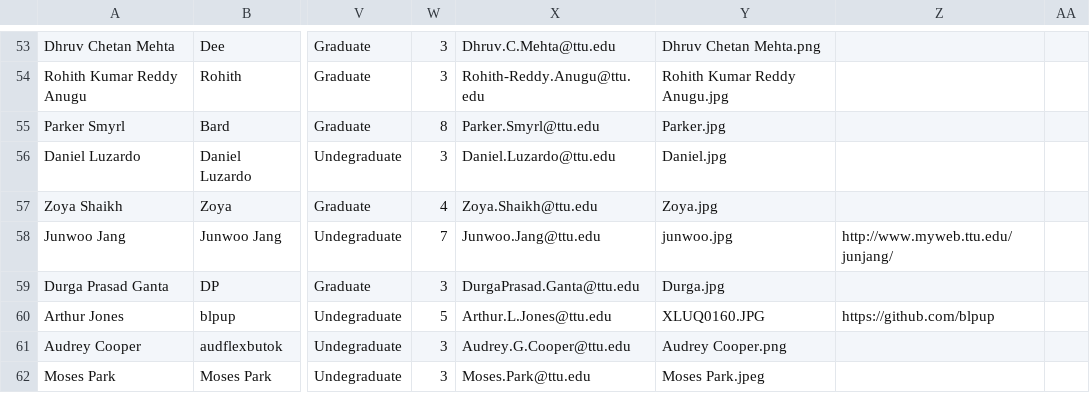
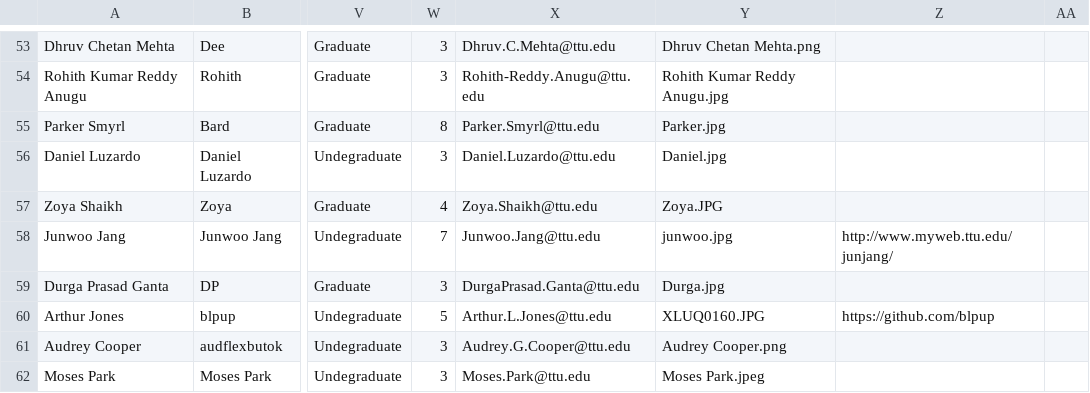
Before and after one commit to iDataVisualizationLab/CS5331-VirtualReality-Fall2020, a CSV file: grade/data/Students.csv, drawn as a sheet; only a part is shown, gaps mark what is left out; the diff names each change by its address in the sheet, - before the commit and + after, or states it on an @@ line.

Commit message:
Zoya picture correction

```diff
--- a/grade/data/Students.csv
+++ b/grade/data/Students.csv
-Y57: Zoya.jpg
+Y57: Zoya.JPG
```
Also changed, not shown: 1 other file.
